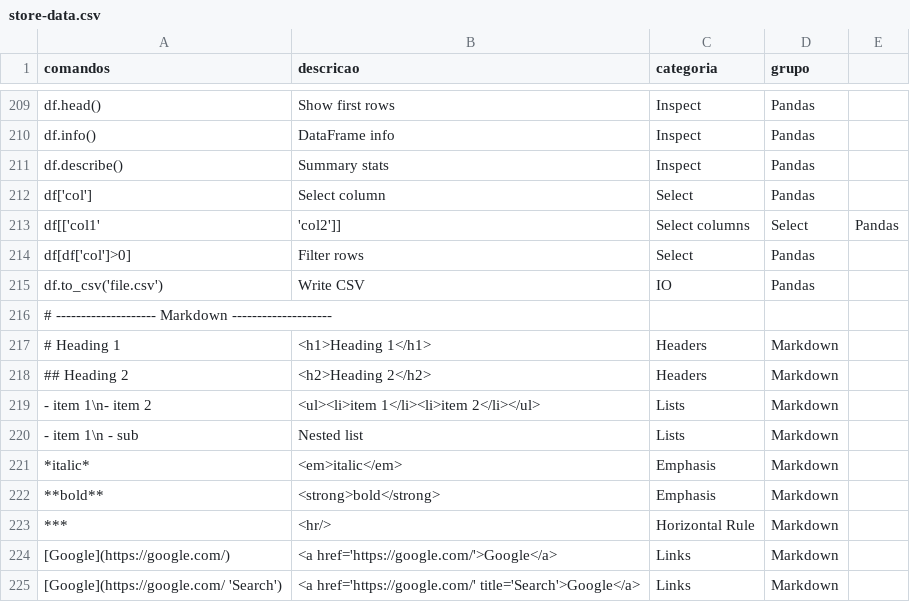
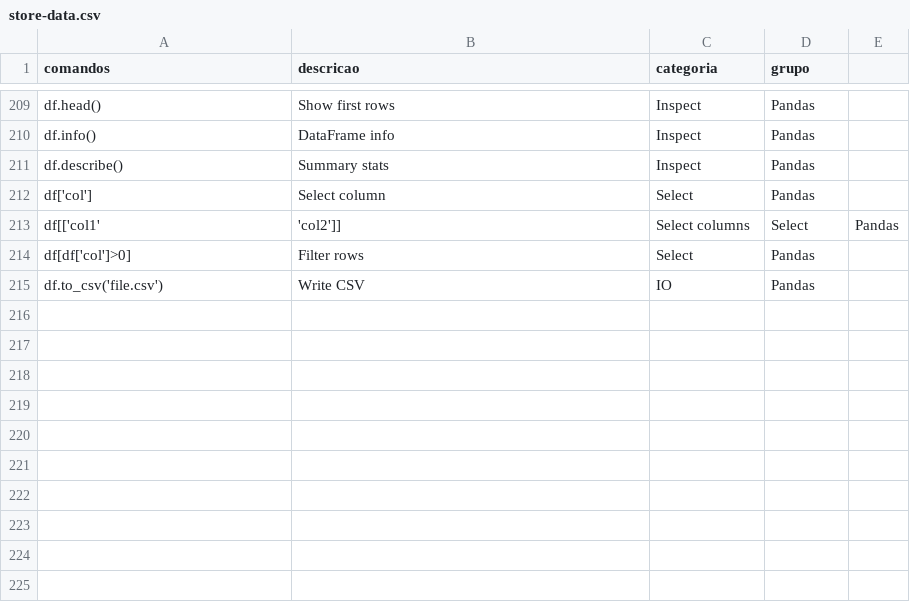
Before and after one commit to ConradoAlmeida/cheatsheets, a CSV file: _data/store-data.csv, drawn as a sheet; only a part is shown, gaps mark what is left out; the diff names each change by its address in the sheet, - before the commit and + after, or states it on an @@ line.

Commit message:
remocao do markdown

```diff
--- a/_data/store-data.csv
+++ b/_data/store-data.csv
-row 216: # -------------------- Markdown --------------------
-row 217: # Heading 1 | <h1>Heading 1</h1> | Headers | Markdown
-row 218: ## Heading 2 | <h2>Heading 2</h2> | Headers | Markdown
-row 219: - item 1\n- item 2 | <ul><li>item 1</li><li>item 2</li></ul> | Lists | Markdown
-row 220: - item 1\n - sub | Nested list | Lists | Markdown
-row 221: *italic* | <em>italic</em> | Emphasis | Markdown
-row 222: **bold** | <strong>bold</strong> | Emphasis | Markdown
-row 223: *** | <hr/> | Horizontal Rule | Markdown
-row 224: [Google](https://google.com/) | <a href='https://google.com/'>Google</a> | Links | Markdown
-row 225: [Google](https://google.com/ 'Search') | <a href='https://google.com/' title='Search'>Google</a> | Links | Markdown
```
Also changed, not shown: 1 other file.
